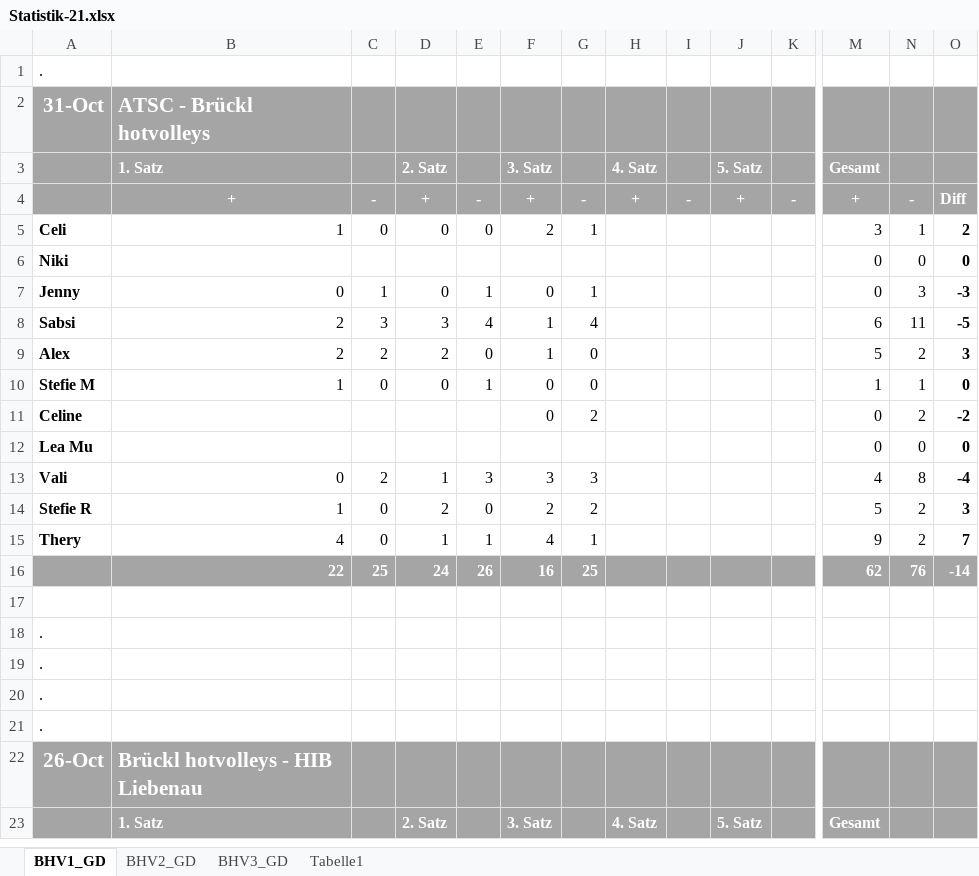
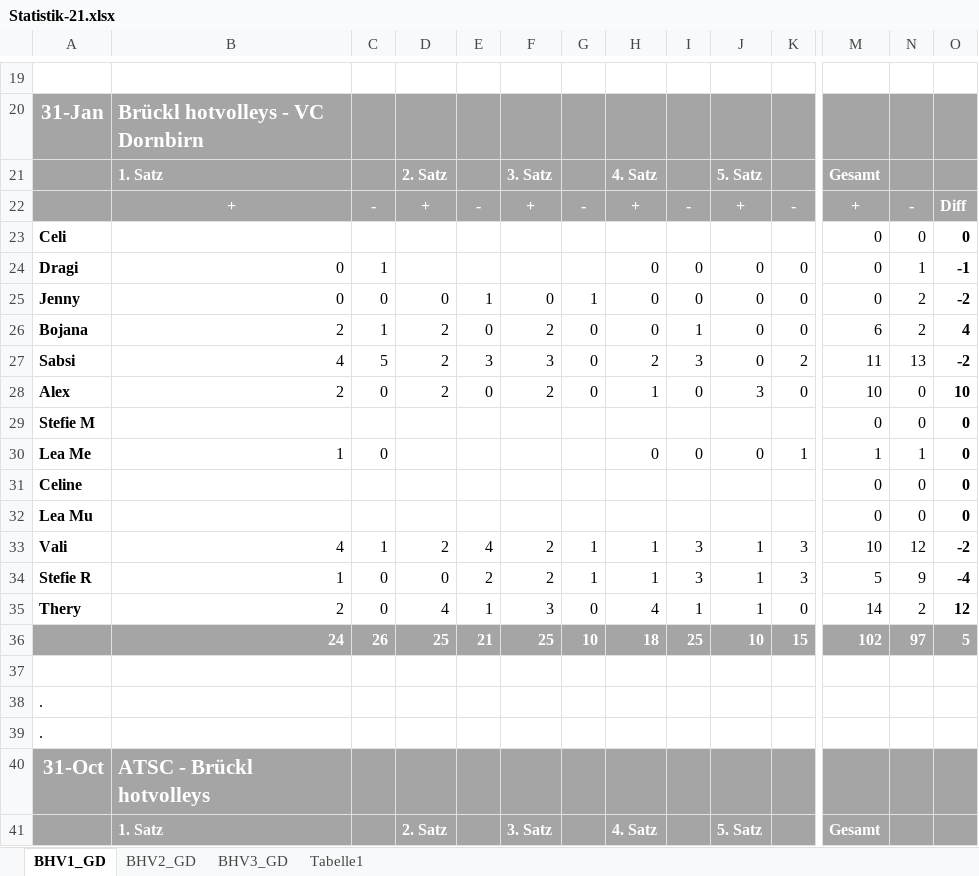
Before and after one commit to volleybase/brueckl-hotvolleys-source, an Excel workbook: _work/Statistik-21.xlsx, sheet BHV1_GD, drawn as a sheet; only a part is shown, gaps mark what is left out; the shorter side is filled out with more unchanged rows; values as stored, in another font and other column widths than the file's, no borders; conditional formats not drawn; rows hold the shown columns only; the diff covers the shown part only; the diff names each change by its address in the sheet, - before the commit and + after, or states it on an @@ line.

```diff
--- a/_work/Statistik-21.xlsx (sheet BHV1_GD)
+++ b/_work/Statistik-21.xlsx (sheet BHV1_GD)
+row 19: (empty)
+row 20: 31-Jan | Brückl hotvolleys - VC Dornbirn
+row 21:  | 1. Satz |  | 2. Satz |  | 3. Satz |  | 4. Satz |  | 5. Satz |  | Gesamt
+row 22:  | + | - | + | - | + | - | + | - | + | - | + | - | Diff
+row 23: Celi |  |  |  |  |  |  |  |  |  |  | 0 | 0 | 0
+row 24: Dragi | 0 | 1 |  |  |  |  | 0 | 0 | 0 | 0 | 0 | 1 | -1
+row 25: Jenny | 0 | 0 | 0 | 1 | 0 | 1 | 0 | 0 | 0 | 0 | 0 | 2 | -2
+row 26: Bojana | 2 | 1 | 2 | 0 | 2 | 0 | 0 | 1 | 0 | 0 | 6 | 2 | 4
+row 27: Sabsi | 4 | 5 | 2 | 3 | 3 | 0 | 2 | 3 | 0 | 2 | 11 | 13 | -2
+row 28: Alex | 2 | 0 | 2 | 0 | 2 | 0 | 1 | 0 | 3 | 0 | 10 | 0 | 10
+row 29: Stefie M |  |  |  |  |  |  |  |  |  |  | 0 | 0 | 0
+row 30: Lea Me | 1 | 0 |  |  |  |  | 0 | 0 | 0 | 1 | 1 | 1 | 0
+row 31: Celine |  |  |  |  |  |  |  |  |  |  | 0 | 0 | 0
+row 32: Lea Mu |  |  |  |  |  |  |  |  |  |  | 0 | 0 | 0
+row 33: Vali | 4 | 1 | 2 | 4 | 2 | 1 | 1 | 3 | 1 | 3 | 10 | 12 | -2
+row 34: Stefie R | 1 | 0 | 0 | 2 | 2 | 1 | 1 | 3 | 1 | 3 | 5 | 9 | -4
+row 35: Thery | 2 | 0 | 4 | 1 | 3 | 0 | 4 | 1 | 1 | 0 | 14 | 2 | 12
+row 36:  | 24 | 26 | 25 | 21 | 25 | 10 | 18 | 25 | 10 | 15 | 102 | 97 | 5
+row 37: (empty)
+row 38: .
```
Also changed, not shown: 18 added rows elsewhere in this sheet, _work/presence/excel/Training.xlsm, 8 other files.
